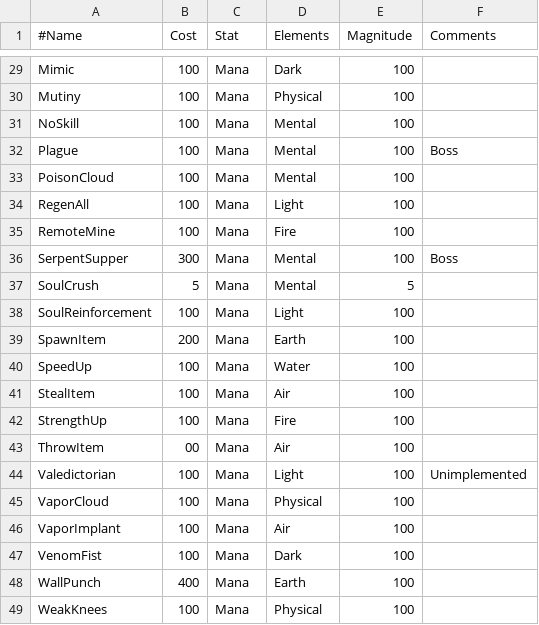
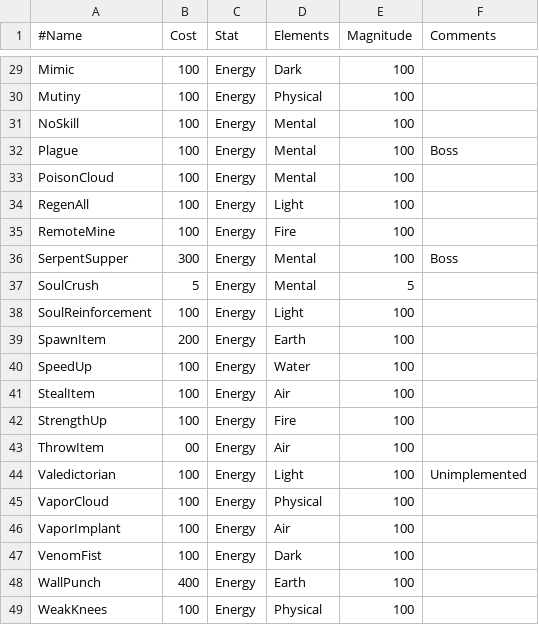
Before and after one commit to XBigTK13X/Aigilas, a CSV file: aigilas/assets/data/skills.csv, drawn as a sheet; only a part is shown, gaps mark what is left out; the diff covers the shown part only; the diff names each change by its address in the sheet, - before the commit and + after, or states it on an @@ line.

Commit message:
Rename Mana to Energy to better reflect terminology used in the documentation.

```diff
--- a/aigilas/assets/data/skills.csv
+++ b/aigilas/assets/data/skills.csv
-C29:C49 (Stat): Mana
+C29:C49 (Stat): Energy
```
Also changed, not shown: 28 edited cells elsewhere in this file, aigilas/assets/data/classes.csv, aigilas/assets/data/enemies.csv, 53 other files.
